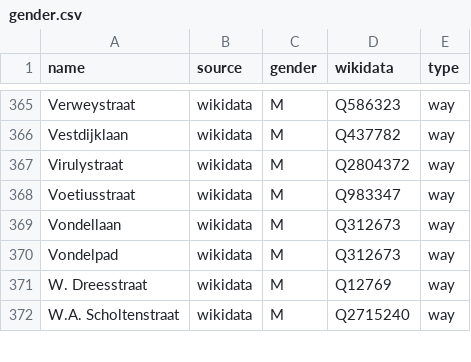
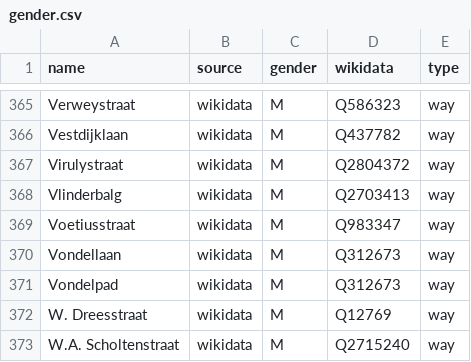
Before and after one commit to EqualStreetNames/equalstreetnames-groningen, a CSV file: data/gender.csv, drawn as a sheet; only a part is shown, gaps mark what is left out.

```diff
--- a/data/gender.csv
+++ b/data/gender.csv
@@ -367,2 +367,3 @@ Vestdijklaan,wikidata,M,Q437782,way
 Virulystraat,wikidata,M,Q2804372,way
+Vlinderbalg,wikidata,M,Q2703413,way
 Voetiusstraat,wikidata,M,Q983347,way
```
Also changed, not shown: data/other.csv, 4 other files.
